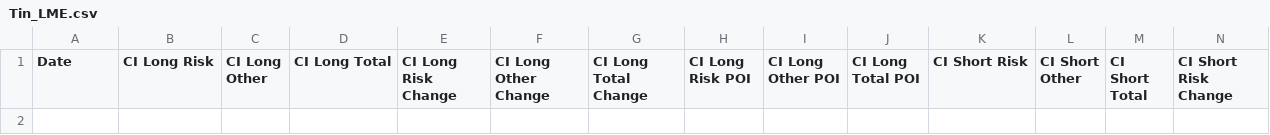
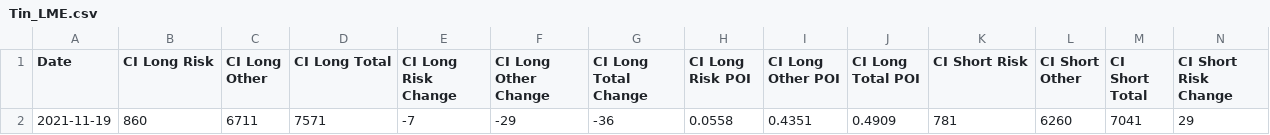
Before and after one commit to harish5p/LME_COTR, a CSV file: Tin_LME.csv, drawn as a sheet; only a part is shown; rows hold the shown columns only; the diff names each change by its address in the sheet, - before the commit and + after, or states it on an @@ line.

```diff
--- a/Tin_LME.csv
+++ b/Tin_LME.csv
+row 2: 2021-11-19 | 860 | 6711 | 7571 | -7 | -29 | -36 | 0.0558 | 0.4351 | 0.4909 | 781 | 6260 | 7041 | 29
```
Also changed, not shown: Aluminium_LME.csv, Copper_LME.csv, 3 other files.
